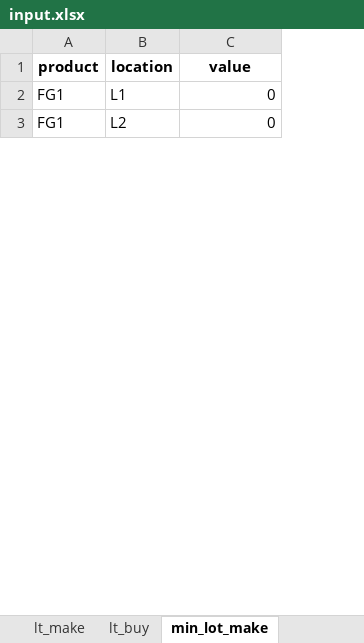
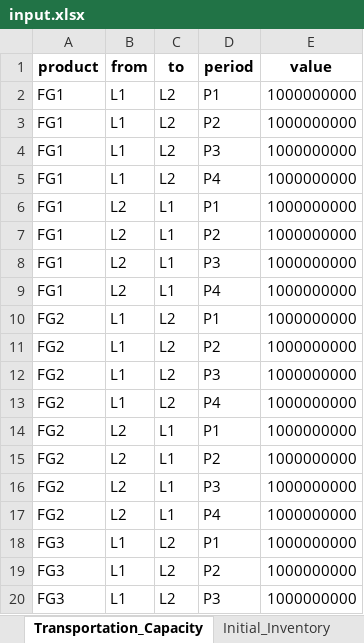
Before and after one commit to salvaGarciaRaro/mrp_pyomo, an Excel workbook: input.xlsx, sheet Transportation_Capacity, drawn as a sheet; only a part is shown; values as stored, in another font and other column widths than the file's, no borders; removed rows and columns are numbered as before the commit, all else as after; the diff covers the shown part only; the diff names each change by its address in the sheet, - before the commit and + after, or states it on an @@ line.

```diff
--- a/input.xlsx (sheet Transportation_Capacity)
+++ b/input.xlsx (sheet Transportation_Capacity)
-sheet tab: min_lot_make
+sheet tab: Transportation_Capacity
-column B (location), rows 2-3: L1 | L2
+column B (from), rows 2-3: L1 | L1
+column C (to), rows 2-3: L2 | L2
+column D (period), rows 2-3: P1 | P2
-E2:E3 (value): 0
+E2:E3 (value): 1000000000
+row 4: FG1 | L1 | L2 | P3 | 1000000000
+row 5: FG1 | L1 | L2 | P4 | 1000000000
+row 6: FG1 | L2 | L1 | P1 | 1000000000
+row 7: FG1 | L2 | L1 | P2 | 1000000000
+row 8: FG1 | L2 | L1 | P3 | 1000000000
+row 9: FG1 | L2 | L1 | P4 | 1000000000
+row 10: FG2 | L1 | L2 | P1 | 1000000000
+row 11: FG2 | L1 | L2 | P2 | 1000000000
+row 12: FG2 | L1 | L2 | P3 | 1000000000
+row 13: FG2 | L1 | L2 | P4 | 1000000000
+row 14: FG2 | L2 | L1 | P1 | 1000000000
+row 15: FG2 | L2 | L1 | P2 | 1000000000
+row 16: FG2 | L2 | L1 | P3 | 1000000000
+row 17: FG2 | L2 | L1 | P4 | 1000000000
+row 18: FG3 | L1 | L2 | P1 | 1000000000
+row 19: FG3 | L1 | L2 | P2 | 1000000000
+row 20: FG3 | L1 | L2 | P3 | 1000000000
```
Also changed, not shown: 121 added rows, 4 removed rows and 4 edited cells elsewhere in this sheet, sheet Purchasing_Capacity, sheet BOM, sheet TransportationLanes, sheet Resources, sheet Purchasing, sheet Routing, 7 more sheets, other sheet tabs, 18 other files.
